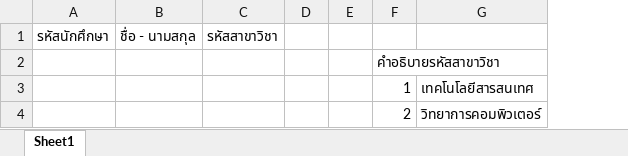
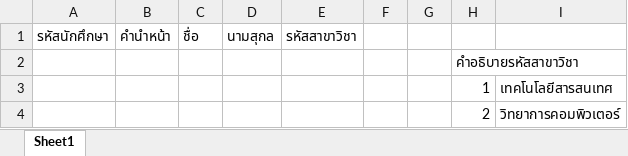
Before and after one commit to DaniyanP/ProjectStudentSKRU_NEW, an Excel workbook: file_excell/Student_Add.xlsx, sheet Sheet1, drawn as a sheet; values as stored, in another font and other column widths than the file's, no borders; removed rows and columns are numbered as before the commit, all else as after; the diff names each change by its address in the sheet, - before the commit and + after, or states it on an @@ line.

Commit message:
update name student from database

```diff
--- a/file_excell/Student_Add.xlsx (sheet Sheet1)
+++ b/file_excell/Student_Add.xlsx (sheet Sheet1)
-column B, row 1: ชื่อ - นามสกุล
+column B, row 1: คำนำหน้า
+column C, row 1: ชื่อ
+column D, row 1: นามสุกล
```
Also changed, not shown: 18 other files.
